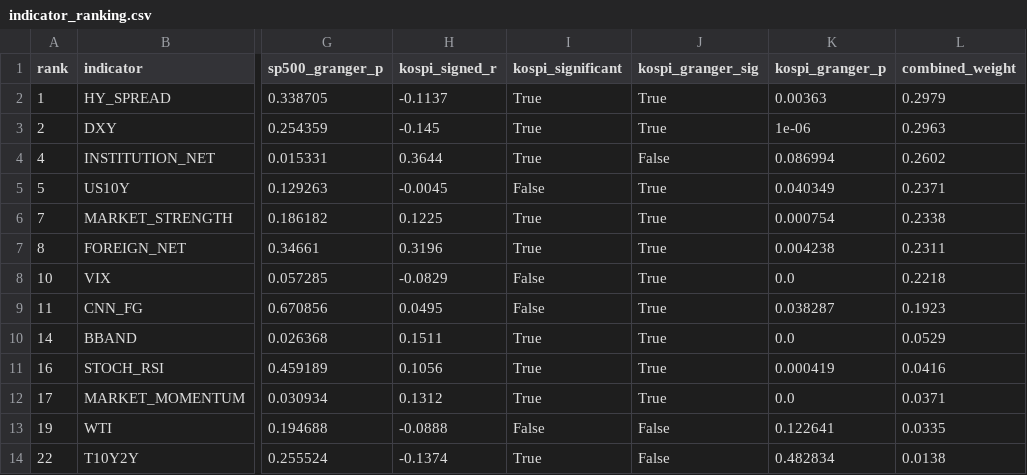
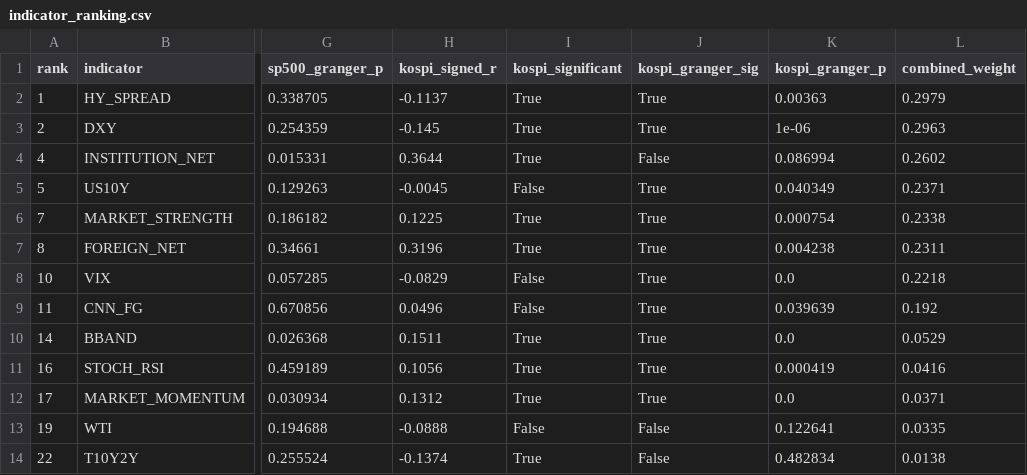
Before and after one commit to HwangatWork/AI-Analyzer, a CSV file: output/indicator_ranking.csv, drawn as a sheet; only a part is shown, gaps mark what is left out; the diff names each change by its address in the sheet, - before the commit and + after, or states it on an @@ line.

```diff
--- a/output/indicator_ranking.csv
+++ b/output/indicator_ranking.csv
-H9 (kospi_signed_r): 0.0495
+H9 (kospi_signed_r): 0.0496
-K9 (kospi_granger_p): 0.038287
+K9 (kospi_granger_p): 0.039639
-L9 (combined_weight): 0.1923
+L9 (combined_weight): 0.192
```
Also changed, not shown: output/market_signals.csv, output/stock_analysis.csv, 7 other files.
